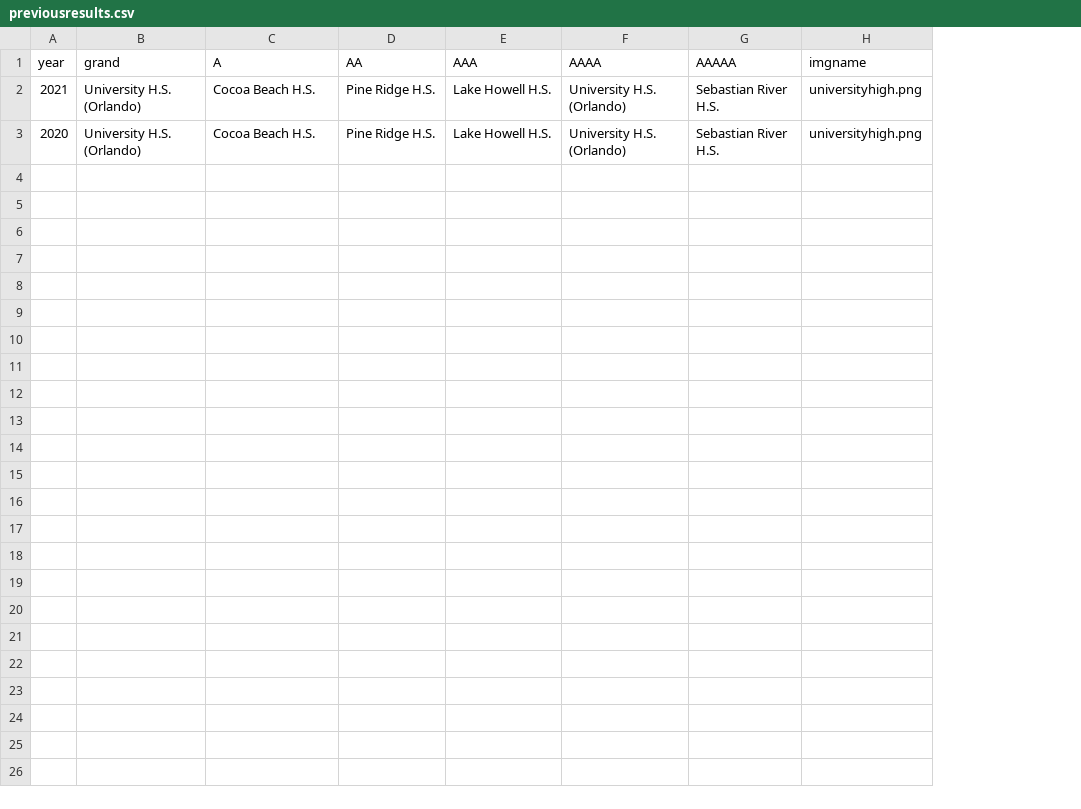
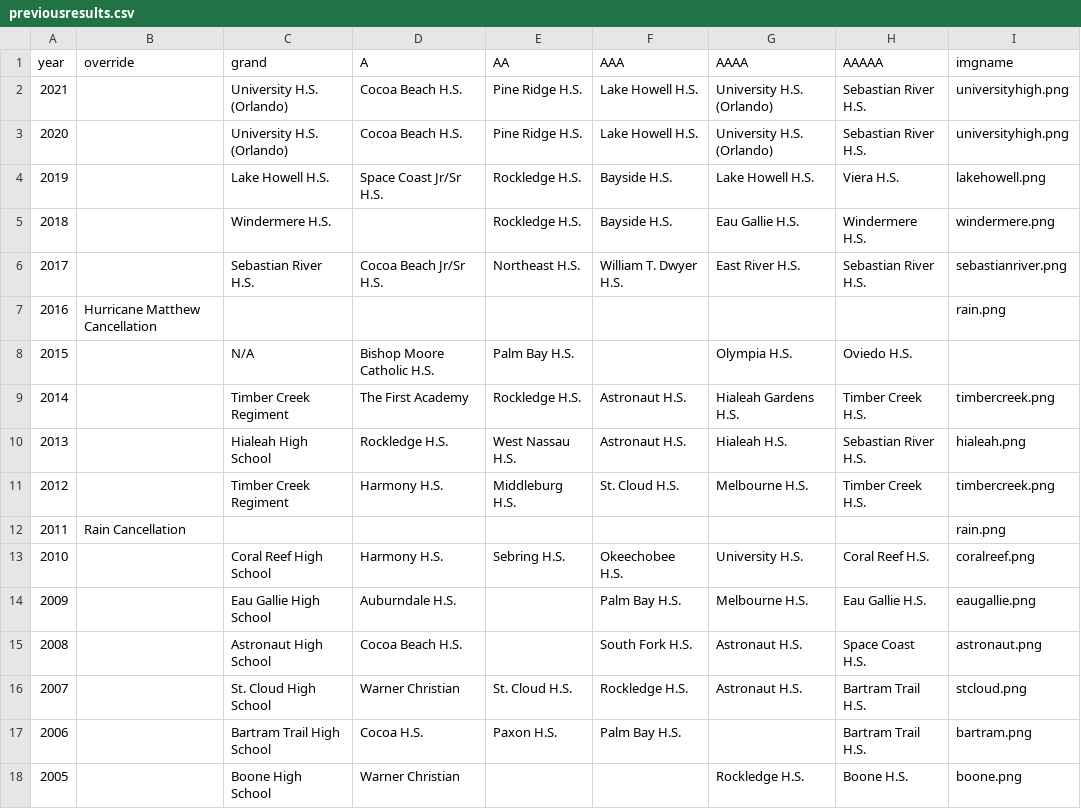
Before and after one commit to scicmihs/scicmihs.github.io, a CSV file: editme/previousresults.csv, drawn as a sheet; the diff names each change by its address in the sheet, - before the commit and + after, or states it on an @@ line.

Commit message:
updated results

```diff
--- a/editme/previousresults.csv
+++ b/editme/previousresults.csv
+column B (override), empty
+row 4: 2019 |  | Lake Howell H.S. | Space Coast Jr/Sr H.S. | Rockledge H.S. | Bayside H.S. | Lake Howell H.S. | Viera H.S. | lakehowell.png
+row 5: 2018 |  | Windermere H.S. |  | Rockledge H.S. | Bayside H.S. | Eau Gallie H.S. | Windermere H.S. | windermere.png
+row 6: 2017 |  | Sebastian River H.S. | Cocoa Beach Jr/Sr H.S. | Northeast H.S. | William T. Dwyer H.S. | East River H.S. | Sebastian River H.S. | sebastianriver.png
+row 7: 2016 | Hurricane Matthew Cancellation |  |  |  |  |  |  | rain.png
+row 8: 2015 |  | N/A | Bishop Moore Catholic H.S. | Palm Bay H.S. |  | Olympia H.S. | Oviedo H.S.
+row 9: 2014 |  | Timber Creek Regiment | The First Academy | Rockledge H.S. | Astronaut H.S. | Hialeah Gardens H.S. | Timber Creek H.S. | timbercreek.png
+row 10: 2013 |  | Hialeah High School | Rockledge H.S. | West Nassau H.S. | Astronaut H.S. | Hialeah H.S. | Sebastian River H.S. | hialeah.png
+row 11: 2012 |  | Timber Creek Regiment | Harmony H.S. | Middleburg H.S. | St. Cloud H.S. | Melbourne H.S. | Timber Creek H.S. | timbercreek.png
+row 12: 2011 | Rain Cancellation |  |  |  |  |  |  | rain.png
+row 13: 2010 |  | Coral Reef High School | Harmony H.S. | Sebring H.S. | Okeechobee H.S. | University H.S. | Coral Reef H.S. | coralreef.png
+row 14: 2009 |  | Eau Gallie High School | Auburndale H.S. |  | Palm Bay H.S. | Melbourne H.S. | Eau Gallie H.S. | eaugallie.png
+row 15: 2008 |  | Astronaut High School | Cocoa Beach H.S. |  | South Fork H.S. | Astronaut H.S. | Space Coast H.S. | astronaut.png
+row 16: 2007 |  | St. Cloud High School | Warner Christian | St. Cloud H.S. | Rockledge H.S. | Astronaut H.S. | Bartram Trail H.S. | stcloud.png
+row 17: 2006 |  | Bartram Trail High School | Cocoa H.S. | Paxon H.S. | Palm Bay H.S. |  | Bartram Trail H.S. | bartram.png
+row 18: 2005 |  | Boone High School | Warner Christian |  |  | Rockledge H.S. | Boone H.S. | boone.png
```
